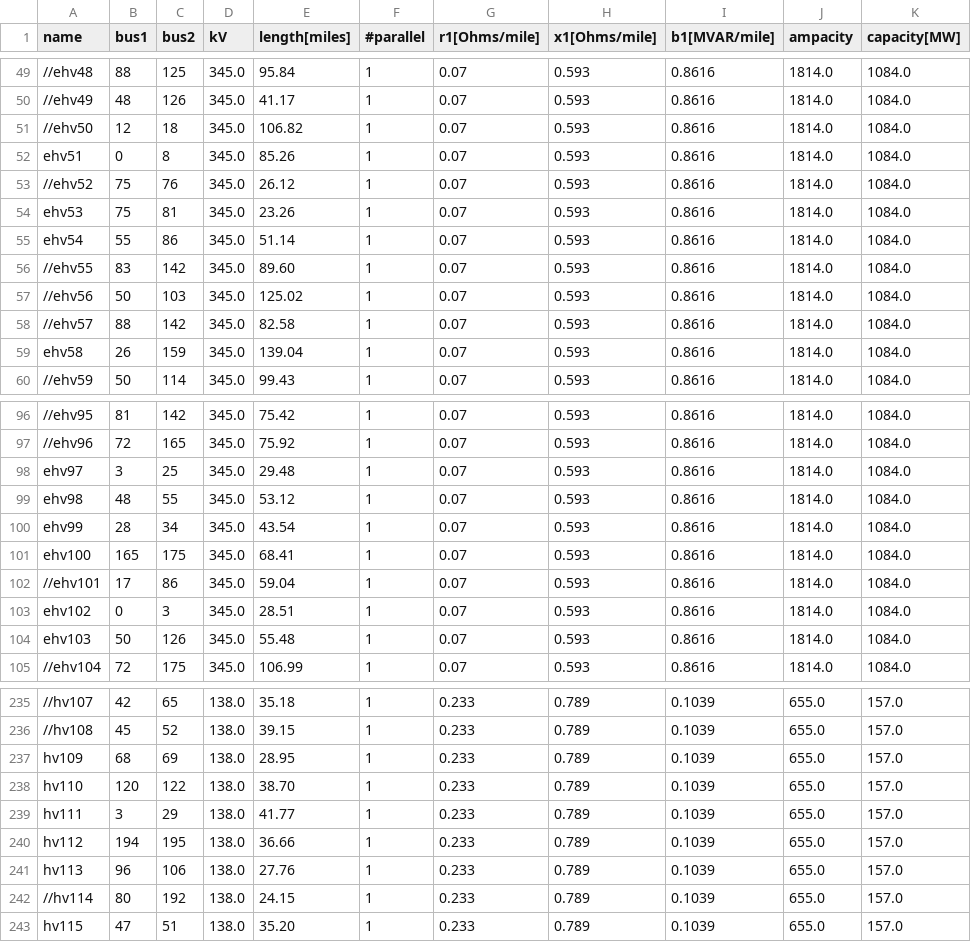
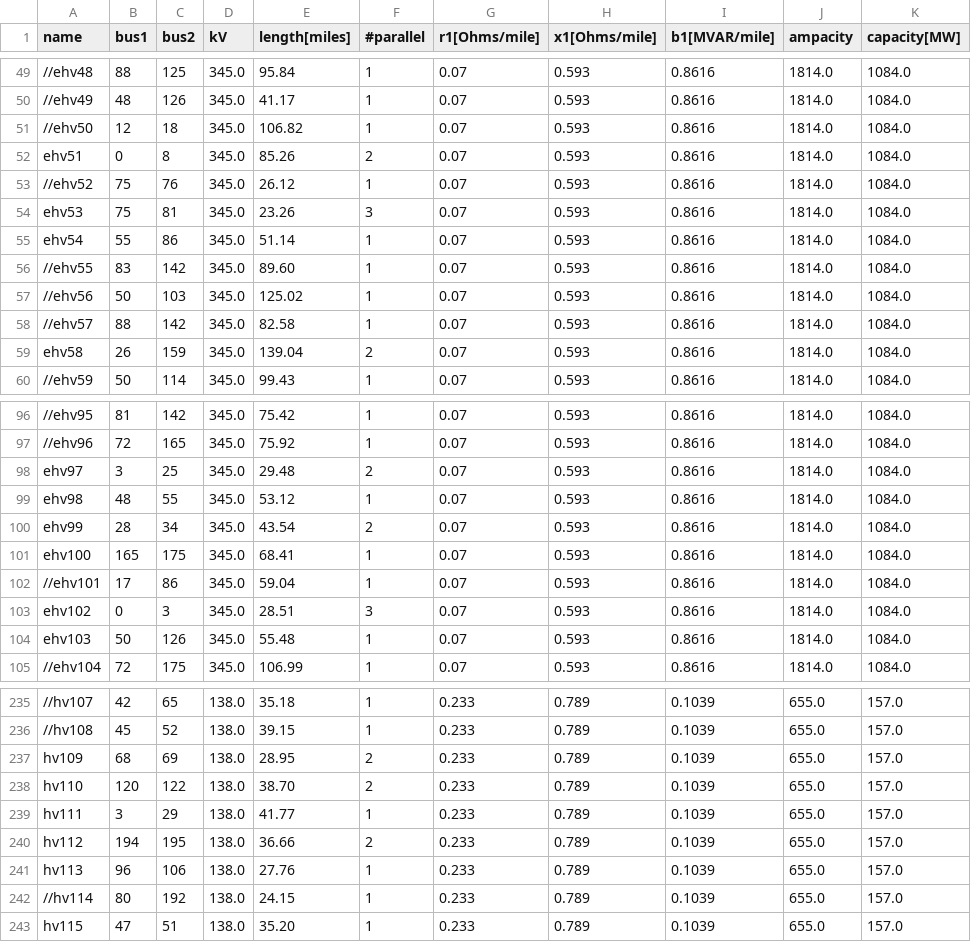
Before and after one commit to ITDProject/ERCOTTestSystem, a CSV file: ERCOT_Test_Systems/The_200Bus_ERCOT_Test_System/RetainedLines.csv, drawn as a sheet; only a part is shown, gaps mark what is left out; the diff covers the shown part only; the diff names each change by its address in the sheet, - before the commit and + after, or states it on an @@ line.

```diff
--- a/ERCOT_Test_Systems/The_200Bus_ERCOT_Test_System/RetainedLines.csv
+++ b/ERCOT_Test_Systems/The_200Bus_ERCOT_Test_System/RetainedLines.csv
-F52 (#parallel): 1
+F52 (#parallel): 2
-F54 (#parallel): 1
+F54 (#parallel): 3
-F59 (#parallel): 1
+F59 (#parallel): 2
-F98 (#parallel): 1
+F98 (#parallel): 2
-F100 (#parallel): 1
+F100 (#parallel): 2
-F103 (#parallel): 1
+F103 (#parallel): 3
-F237:F238 (#parallel): 1
+F237:F238 (#parallel): 2
-F240 (#parallel): 1
+F240 (#parallel): 2
```
Also changed, not shown: 31 edited cells elsewhere in this file, 5 other files.
